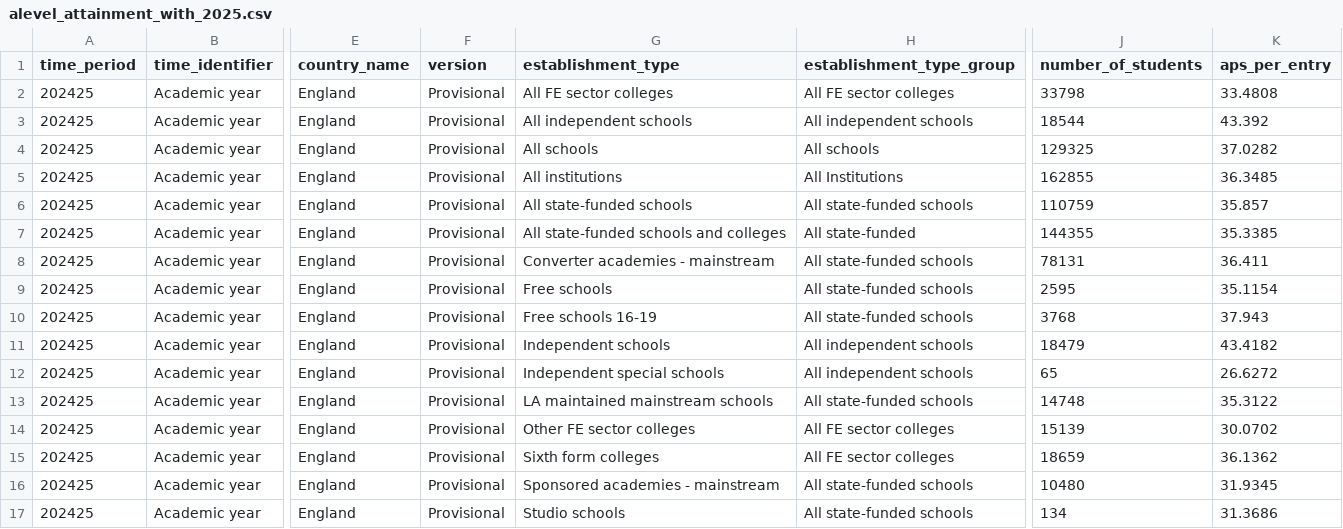
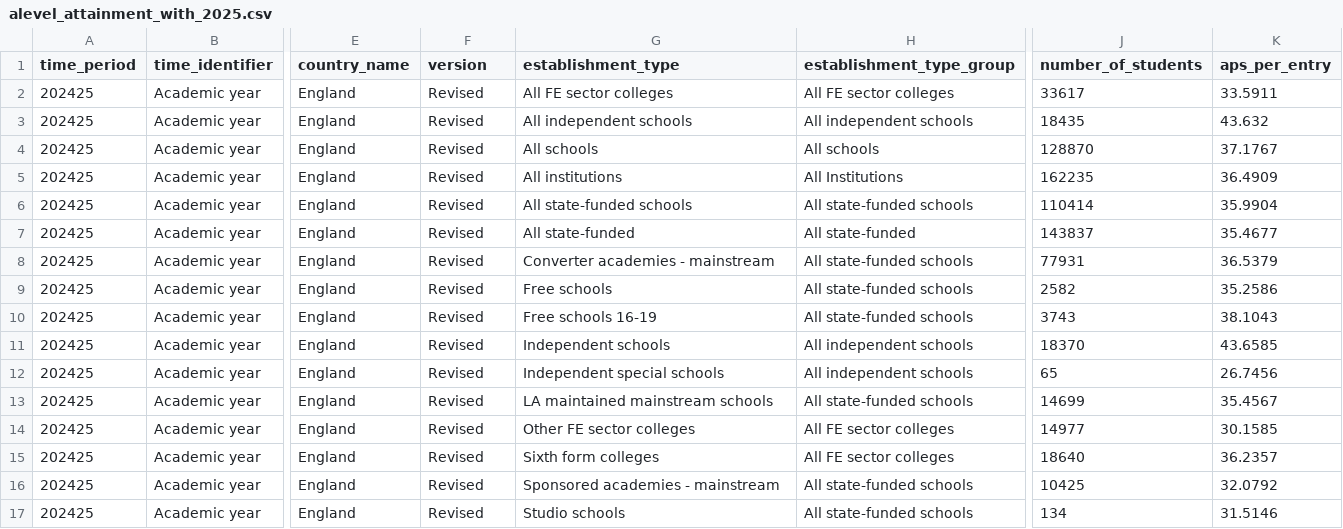
Before and after one commit to dfe-analytical-services/ks5-timeseries-attainment-and-single-year-entries, a CSV file: data/alevel_attainment_with_2025.csv, drawn as a sheet; only a part is shown, gaps mark what is left out; the diff covers the shown part only; the diff names each change by its address in the sheet, - before the commit and + after, or states it on an @@ line.

```diff
--- a/data/alevel_attainment_with_2025.csv
+++ b/data/alevel_attainment_with_2025.csv
-F2:F17 (version): Provisional
+F2:F17 (version): Revised
-J2 (number_of_students): 33798
+J2 (number_of_students): 33617
-K2 (aps_per_entry): 33.4808
+K2 (aps_per_entry): 33.5911
-J3 (number_of_students): 18544
+J3 (number_of_students): 18435
-K3 (aps_per_entry): 43.392
+K3 (aps_per_entry): 43.632
-J4 (number_of_students): 129325
+J4 (number_of_students): 128870
-K4 (aps_per_entry): 37.0282
+K4 (aps_per_entry): 37.1767
-J5 (number_of_students): 162855
+J5 (number_of_students): 162235
-K5 (aps_per_entry): 36.3485
+K5 (aps_per_entry): 36.4909
-J6 (number_of_students): 110759
+J6 (number_of_students): 110414
-K6 (aps_per_entry): 35.857
+K6 (aps_per_entry): 35.9904
-G7 (establishment_type): All state-funded schools and colleges
+G7 (establishment_type): All state-funded
-J7 (number_of_students): 144355
+J7 (number_of_students): 143837
-K7 (aps_per_entry): 35.3385
+K7 (aps_per_entry): 35.4677
-J8 (number_of_students): 78131
+J8 (number_of_students): 77931
-K8 (aps_per_entry): 36.411
+K8 (aps_per_entry): 36.5379
-J9 (number_of_students): 2595
+J9 (number_of_students): 2582
-K9 (aps_per_entry): 35.1154
+K9 (aps_per_entry): 35.2586
-J10 (number_of_students): 3768
+J10 (number_of_students): 3743
-K10 (aps_per_entry): 37.943
+K10 (aps_per_entry): 38.1043
-J11 (number_of_students): 18479
+J11 (number_of_students): 18370
-K11 (aps_per_entry): 43.4182
+K11 (aps_per_entry): 43.6585
-K12 (aps_per_entry): 26.6272
+K12 (aps_per_entry): 26.7456
-J13 (number_of_students): 14748
+J13 (number_of_students): 14699
-K13 (aps_per_entry): 35.3122
+K13 (aps_per_entry): 35.4567
-J14 (number_of_students): 15139
+J14 (number_of_students): 14977
-K14 (aps_per_entry): 30.0702
+K14 (aps_per_entry): 30.1585
-J15 (number_of_students): 18659
+J15 (number_of_students): 18640
-K15 (aps_per_entry): 36.1362
+K15 (aps_per_entry): 36.2357
-J16 (number_of_students): 10480
+J16 (number_of_students): 10425
-K16 (aps_per_entry): 31.9345
+K16 (aps_per_entry): 32.0792
-K17 (aps_per_entry): 31.3686
+K17 (aps_per_entry): 31.5146
```
Also changed, not shown: 118 edited cells elsewhere in this file, data/all_alevel_timeseries_data_1996_to_2025.csv, data/all_attainment_with_2025.csv, 10 other files.
